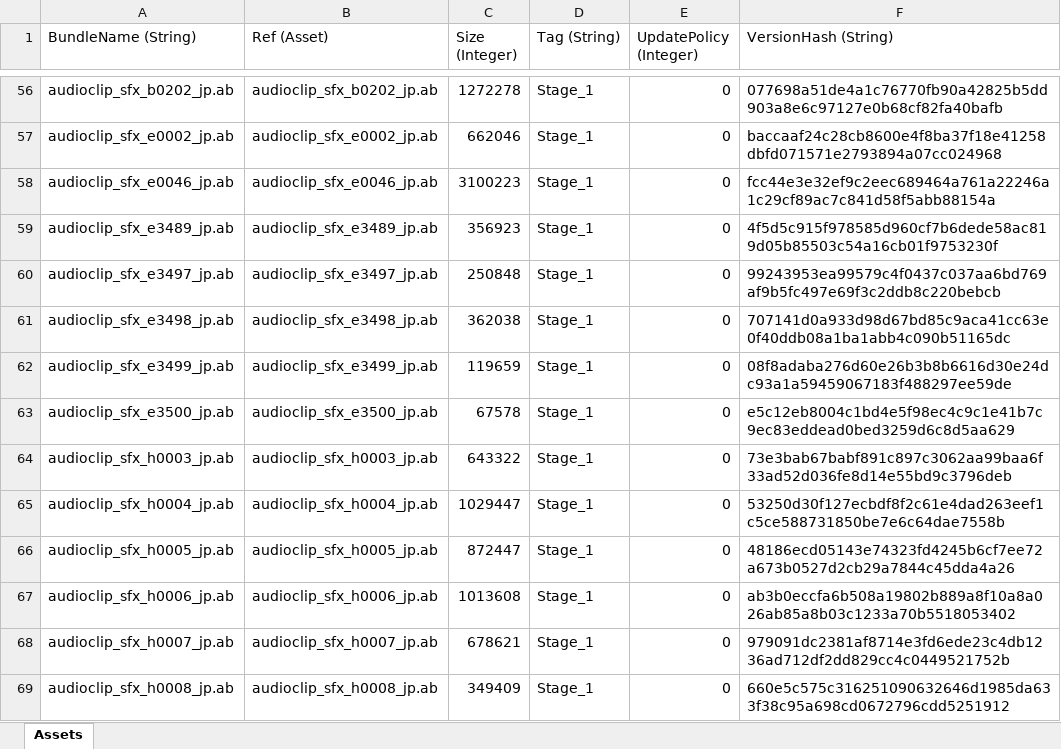
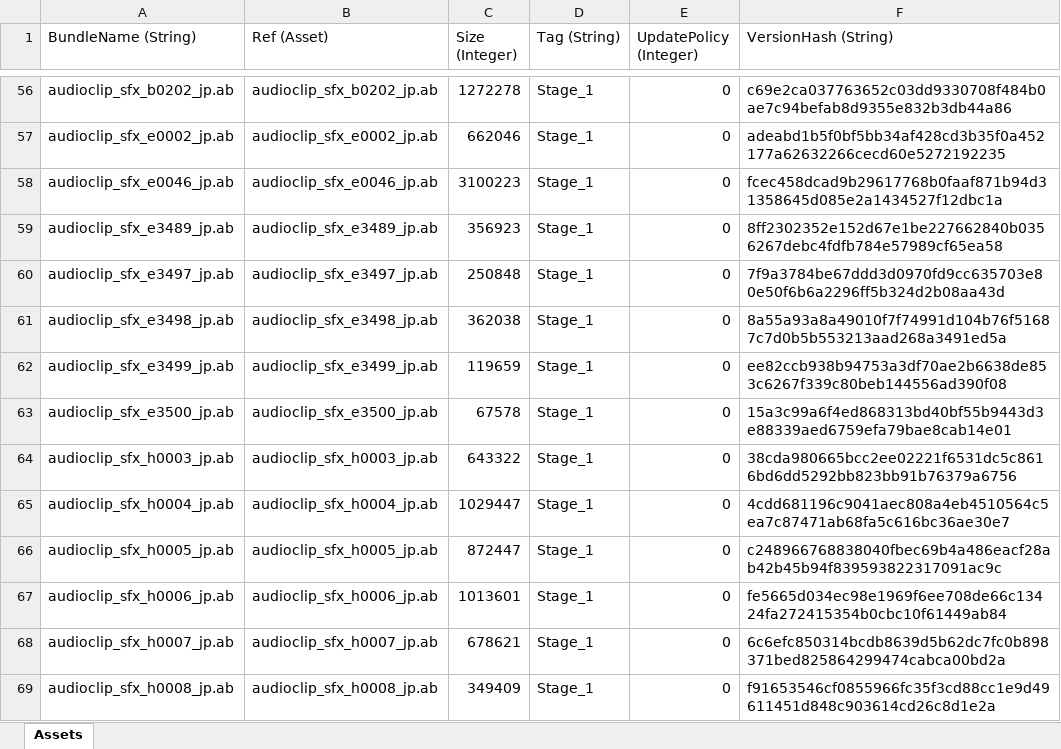
Before and after one commit to stu43005/sdorica-wiki-bot, an Excel workbook: client_gamedata/androidExp.xlsx, sheet Assets, drawn as a sheet; only a part is shown, gaps mark what is left out; values as stored, in another font and other column widths than the file's, no borders; the diff covers the shown part only; the diff names each change by its address in the sheet, - before the commit and + after, or states it on an @@ line.

```diff
--- a/client_gamedata/androidExp.xlsx (sheet Assets)
+++ b/client_gamedata/androidExp.xlsx (sheet Assets)
-F56 (VersionHash (String)): 077698a51de4a1c76770fb90a42825b5dd903a8e6c97127e0b68cf82fa40bafb
+F56 (VersionHash (String)): c69e2ca037763652c03dd9330708f484b0ae7c94befab8d9355e832b3db44a86
-F57 (VersionHash (String)): baccaaf24c28cb8600e4f8ba37f18e41258dbfd071571e2793894a07cc024968
+F57 (VersionHash (String)): adeabd1b5f0bf5bb34af428cd3b35f0a452177a62632266cecd60e5272192235
-F58 (VersionHash (String)): fcc44e3e32ef9c2eec689464a761a22246a1c29cf89ac7c841d58f5abb88154a
+F58 (VersionHash (String)): fcec458dcad9b29617768b0faaf871b94d31358645d085e2a1434527f12dbc1a
-F59 (VersionHash (String)): 4f5d5c915f978585d960cf7b6dede58ac819d05b85503c54a16cb01f9753230f
+F59 (VersionHash (String)): 8ff2302352e152d67e1be227662840b0356267debc4fdfb784e57989cf65ea58
-F60 (VersionHash (String)): 99243953ea99579c4f0437c037aa6bd769af9b5fc497e69f3c2ddb8c220bebcb
+F60 (VersionHash (String)): 7f9a3784be67ddd3d0970fd9cc635703e80e50f6b6a2296ff5b324d2b08aa43d
-F61 (VersionHash (String)): 707141d0a933d98d67bd85c9aca41cc63e0f40ddb08a1ba1abb4c090b51165dc
+F61 (VersionHash (String)): 8a55a93a8a49010f7f74991d104b76f51687c7d0b5b553213aad268a3491ed5a
-F62 (VersionHash (String)): 08f8adaba276d60e26b3b8b6616d30e24dc93a1a59459067183f488297ee59de
+F62 (VersionHash (String)): ee82ccb938b94753a3df70ae2b6638de853c6267f339c80beb144556ad390f08
-F63 (VersionHash (String)): e5c12eb8004c1bd4e5f98ec4c9c1e41b7c9ec83eddead0bed3259d6c8d5aa629
+F63 (VersionHash (String)): 15a3c99a6f4ed868313bd40bf55b9443d3e88339aed6759efa79bae8cab14e01
-F64 (VersionHash (String)): 73e3bab67babf891c897c3062aa99baa6f33ad52d036fe8d14e55bd9c3796deb
+F64 (VersionHash (String)): 38cda980665bcc2ee02221f6531dc5c8616bd6dd5292bb823bb91b76379a6756
-F65 (VersionHash (String)): 53250d30f127ecbdf8f2c61e4dad263eef1c5ce588731850be7e6c64dae7558b
+F65 (VersionHash (String)): 4cdd681196c9041aec808a4eb4510564c5ea7c87471ab68fa5c616bc36ae30e7
-F66 (VersionHash (String)): 48186ecd05143e74323fd4245b6cf7ee72a673b0527d2cb29a7844c45dda4a26
+F66 (VersionHash (String)): c248966768838040fbec69b4a486eacf28ab42b45b94f839593822317091ac9c
-C67 (Size (Integer)): 1013608
+C67 (Size (Integer)): 1013601
-F67 (VersionHash (String)): ab3b0eccfa6b508a19802b889a8f10a8a026ab85a8b03c1233a70b5518053402
+F67 (VersionHash (String)): fe5665d034ec98e1969f6ee708de66c13424fa272415354b0cbc10f61449ab84
-F68 (VersionHash (String)): 979091dc2381af8714e3fd6ede23c4db1236ad712df2dd829cc4c0449521752b
+F68 (VersionHash (String)): 6c6efc850314bcdb8639d5b62dc7fc0b898371bed825864299474cabca00bd2a
-F69 (VersionHash (String)): 660e5c575c316251090632646d1985da633f38c95a698cd0672796cdd5251912
+F69 (VersionHash (String)): f91653546cf0855966fc35f3cd88cc1e9d49611451d848c903614cd26c8d1e2a
```
Also changed, not shown: 295 edited cells elsewhere in this sheet, client_gamedata/charAssets.xlsx, client_gamedata/settings.xlsx, 25 other files.
